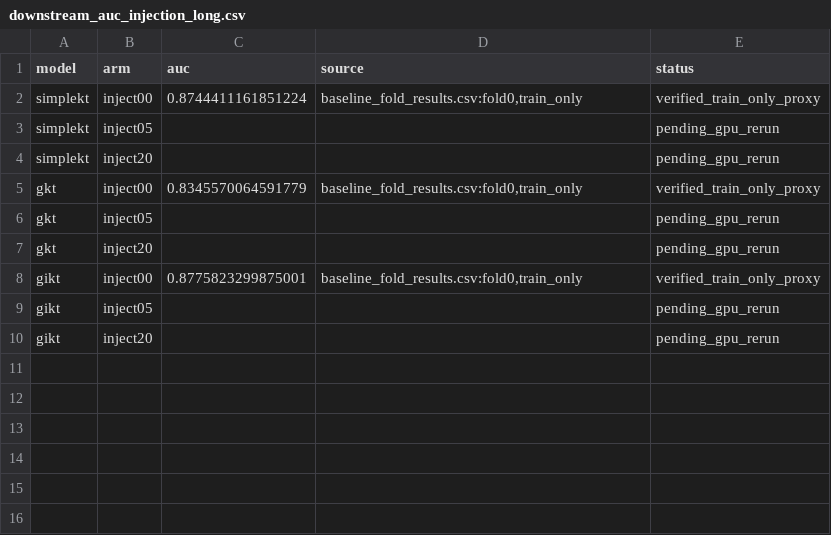
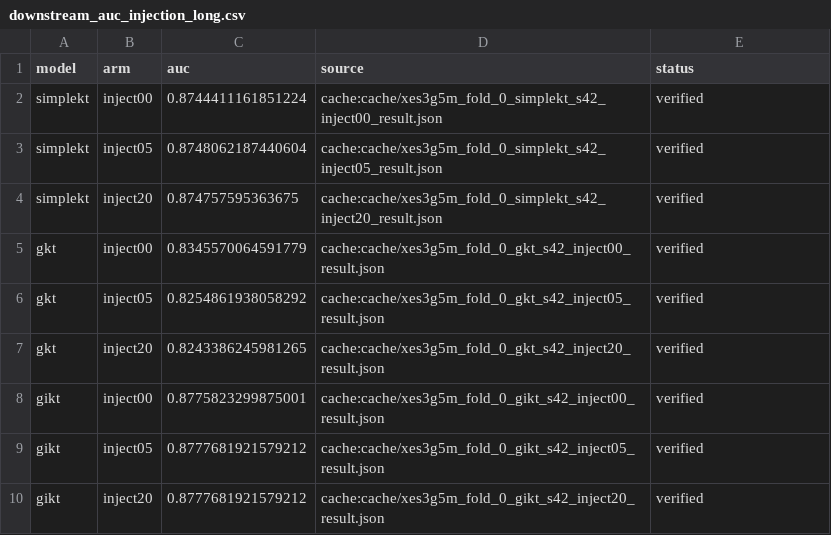
Before and after one commit to edu-risk-lab/leakage-controlled-kt-audit, a CSV file: results/tables/downstream_auc_injection_long.csv, drawn as a sheet.

```diff
--- a/results/tables/downstream_auc_injection_long.csv
+++ b/results/tables/downstream_auc_injection_long.csv
@@ -1,10 +1,10 @@
 model,arm,auc,source,status
-simplekt,inject00,0.8744411161851224,"baseline_fold_results.csv:fold0,train_only",verified_train_only_proxy
-simplekt,inject05,,,pending_gpu_rerun
-simplekt,inject20,,,pending_gpu_rerun
-gkt,inject00,0.8345570064591779,"baseline_fold_results.csv:fold0,train_only",verified_train_only_proxy
-gkt,inject05,,,pending_gpu_rerun
-gkt,inject20,,,pending_gpu_rerun
-gikt,inject00,0.8775823299875001,"baseline_fold_results.csv:fold0,train_only",verified_train_only_proxy
-gikt,inject05,,,pending_gpu_rerun
-gikt,inject20,,,pending_gpu_rerun
+simplekt,inject00,0.8744411161851224,cache:cache/xes3g5m_fold_0_simplekt_s42_inject00_result.json,verified
+simplekt,inject05,0.8748062187440604,cache:cache/xes3g5m_fold_0_simplekt_s42_inject05_result.json,verified
+simplekt,inject20,0.874757595363675,cache:cache/xes3g5m_fold_0_simplekt_s42_inject20_result.json,verified
+gkt,inject00,0.8345570064591779,cache:cache/xes3g5m_fold_0_gkt_s42_inject00_result.json,verified
+gkt,inject05,0.8254861938058292,cache:cache/xes3g5m_fold_0_gkt_s42_inject05_result.json,verified
+gkt,inject20,0.8243386245981265,cache:cache/xes3g5m_fold_0_gkt_s42_inject20_result.json,verified
+gikt,inject00,0.8775823299875001,cache:cache/xes3g5m_fold_0_gikt_s42_inject00_result.json,verified
+gikt,inject05,0.8777681921579212,cache:cache/xes3g5m_fold_0_gikt_s42_inject05_result.json,verified
+gikt,inject20,0.8777681921579212,cache:cache/xes3g5m_fold_0_gikt_s42_inject20_result.json,verified
```
Also changed, not shown: results/tables/downstream_auc_injection.csv, 4 other files.
